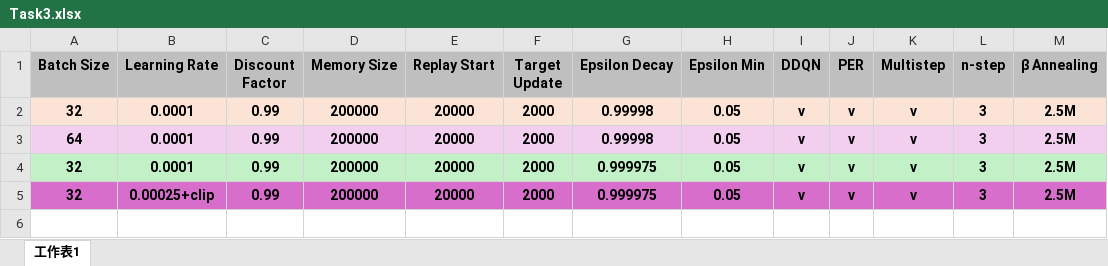
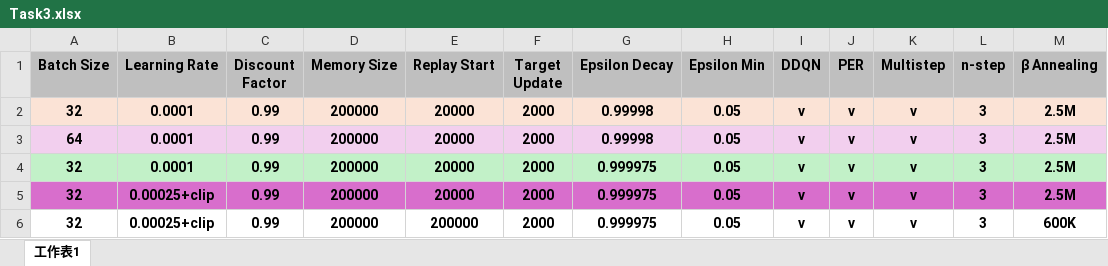
Before and after one commit to akira2963753/Deep_Learning, an Excel workbook: Lab5/task3/Task3.xlsx, sheet 工作表1, drawn as a sheet; values as stored, in another font and other column widths than the file's, no borders; the diff names each change by its address in the sheet, - before the commit and + after, or states it on an @@ line.

```diff
--- a/Lab5/task3/Task3.xlsx (sheet 工作表1)
+++ b/Lab5/task3/Task3.xlsx (sheet 工作表1)
+row 6: 32 | 0.00025+clip | 0.99 | 200000 | 200000 | 2000 | 0.999975 | 0.05 | v | v | v | 3 | 600K
```
Also changed, not shown: 1 other file.
